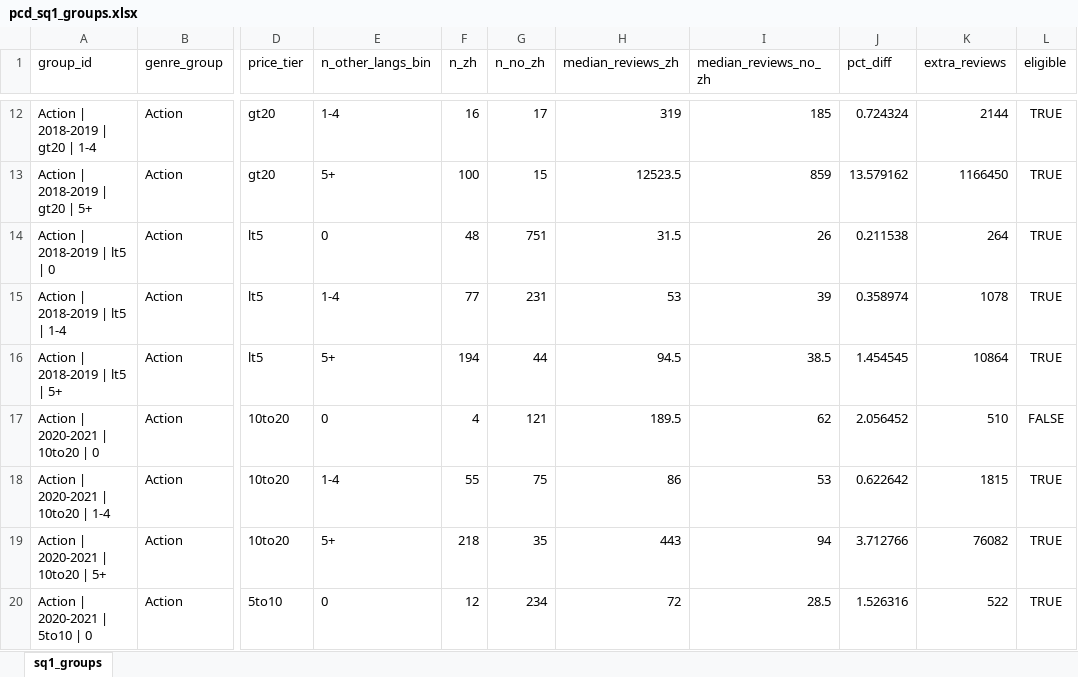
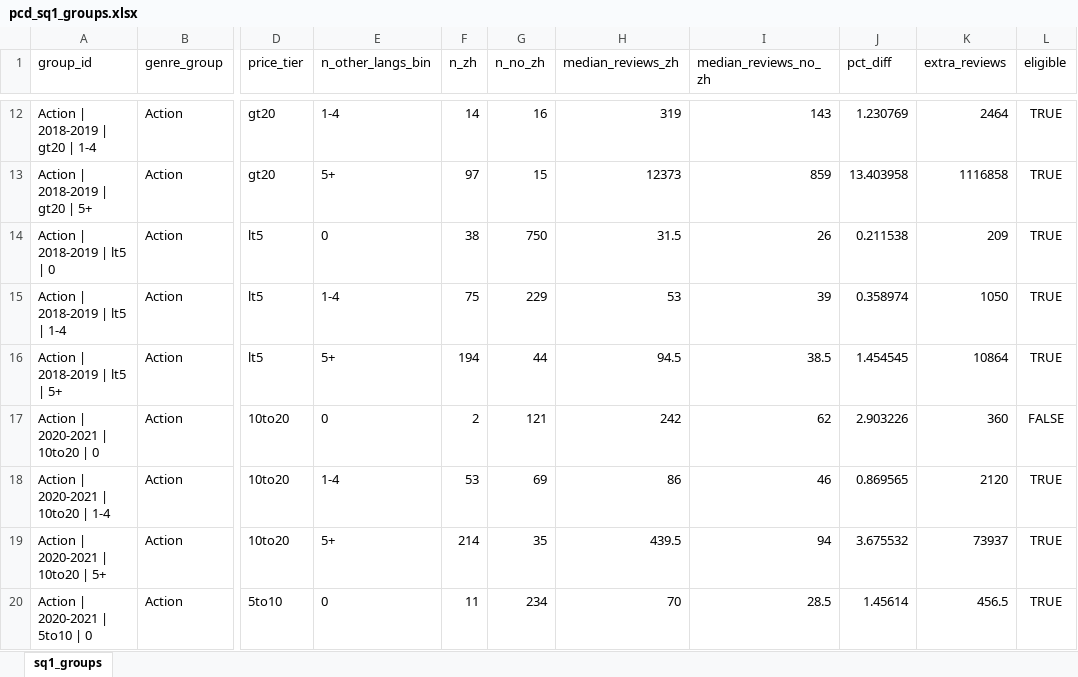
Before and after one commit to theonlypgk/data2010-steam-chinese, an Excel workbook: data/processed/xlsx/pcd_sq1_groups.xlsx, sheet sq1_groups, drawn as a sheet; only a part is shown, gaps mark what is left out; values as stored, in another font and other column widths than the file's, no borders; the diff covers the shown part only; the diff names each change by its address in the sheet, - before the commit and + after, or states it on an @@ line.

```diff
--- a/data/processed/xlsx/pcd_sq1_groups.xlsx (sheet sq1_groups)
+++ b/data/processed/xlsx/pcd_sq1_groups.xlsx (sheet sq1_groups)
-F12 (n_zh): 16
+F12 (n_zh): 14
-G12 (n_no_zh): 17
+G12 (n_no_zh): 16
-I12 (median_reviews_no_zh): 185
+I12 (median_reviews_no_zh): 143
-J12 (pct_diff): 0.724324
+J12 (pct_diff): 1.230769
-K12 (extra_reviews): 2144
+K12 (extra_reviews): 2464
-F13 (n_zh): 100
+F13 (n_zh): 97
-H13 (median_reviews_zh): 12523.5
+H13 (median_reviews_zh): 12373
-J13 (pct_diff): 13.579162
+J13 (pct_diff): 13.403958
-K13 (extra_reviews): 1166450
+K13 (extra_reviews): 1116858
-F14 (n_zh): 48
+F14 (n_zh): 38
-G14 (n_no_zh): 751
+G14 (n_no_zh): 750
-K14 (extra_reviews): 264
+K14 (extra_reviews): 209
-F15 (n_zh): 77
+F15 (n_zh): 75
-G15 (n_no_zh): 231
+G15 (n_no_zh): 229
-K15 (extra_reviews): 1078
+K15 (extra_reviews): 1050
-F17 (n_zh): 4
+F17 (n_zh): 2
-H17 (median_reviews_zh): 189.5
+H17 (median_reviews_zh): 242
-J17 (pct_diff): 2.056452
+J17 (pct_diff): 2.903226
-K17 (extra_reviews): 510
+K17 (extra_reviews): 360
-F18 (n_zh): 55
+F18 (n_zh): 53
-G18 (n_no_zh): 75
+G18 (n_no_zh): 69
-I18 (median_reviews_no_zh): 53
+I18 (median_reviews_no_zh): 46
-J18 (pct_diff): 0.622642
+J18 (pct_diff): 0.869565
-K18 (extra_reviews): 1815
+K18 (extra_reviews): 2120
-F19 (n_zh): 218
+F19 (n_zh): 214
-H19 (median_reviews_zh): 443
+H19 (median_reviews_zh): 439.5
-J19 (pct_diff): 3.712766
+J19 (pct_diff): 3.675532
-K19 (extra_reviews): 76082
+K19 (extra_reviews): 73937
-F20 (n_zh): 12
+F20 (n_zh): 11
-H20 (median_reviews_zh): 72
+H20 (median_reviews_zh): 70
-J20 (pct_diff): 1.526316
+J20 (pct_diff): 1.45614
-K20 (extra_reviews): 522
+K20 (extra_reviews): 456.5
```
Also changed, not shown: 708 edited cells elsewhere in this sheet, data/processed/xlsx/pcd_data_dictionary.xlsx, data/processed/xlsx/pcd_funnel.xlsx, 13 other files.
